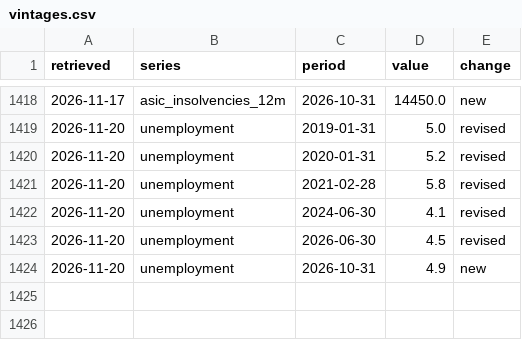
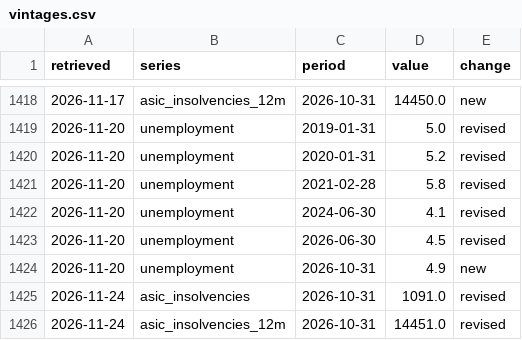
Before and after one commit to keithtang2025/au-credit-macro-dashboard, a CSV file: data/history/vintages.csv, drawn as a sheet; only a part is shown, gaps mark what is left out; the diff names each change by its address in the sheet, - before the commit and + after, or states it on an @@ line.

```diff
--- a/data/history/vintages.csv
+++ b/data/history/vintages.csv
+row 1425: 2026-11-24 | asic_insolvencies | 2026-10-31 | 1091.0 | revised
+row 1426: 2026-11-24 | asic_insolvencies_12m | 2026-10-31 | 14451.0 | revised
```
Also changed, not shown: data/history/refresh_log.csv, 3 other files.
